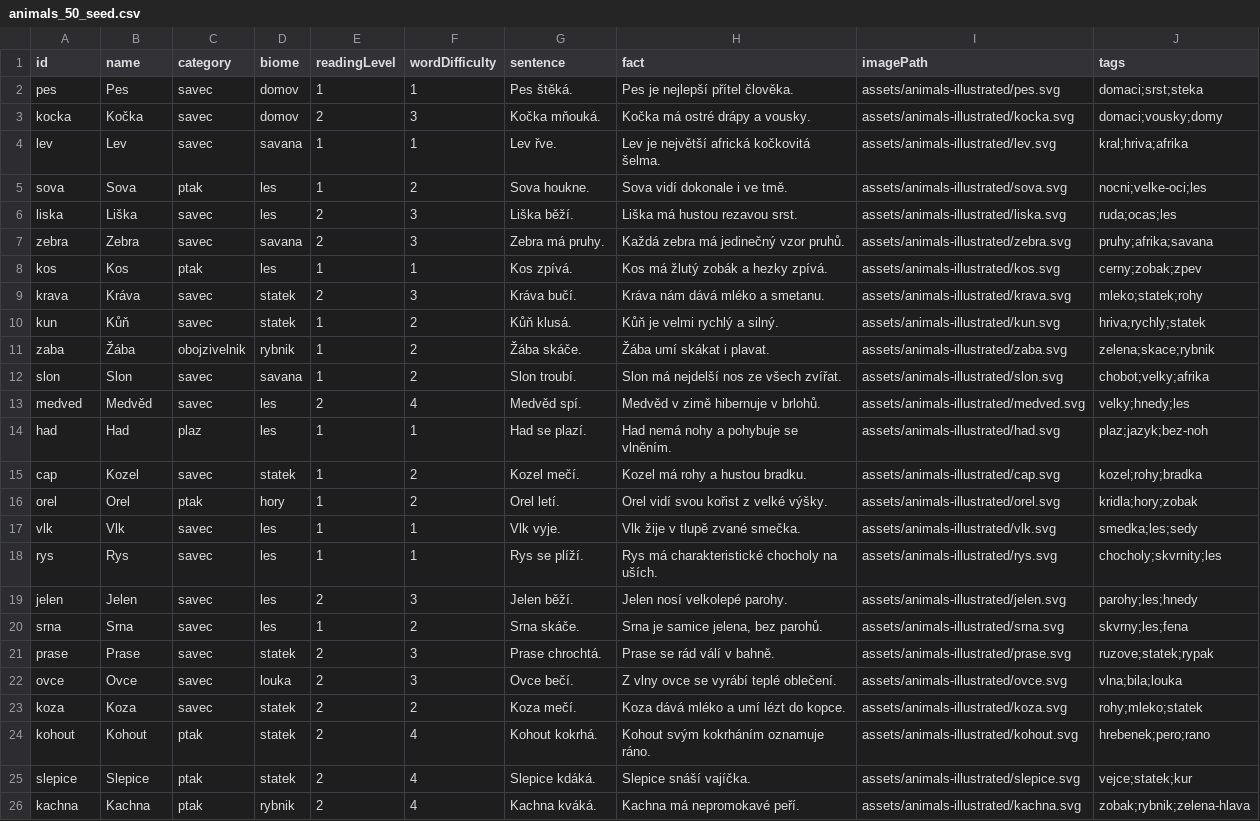
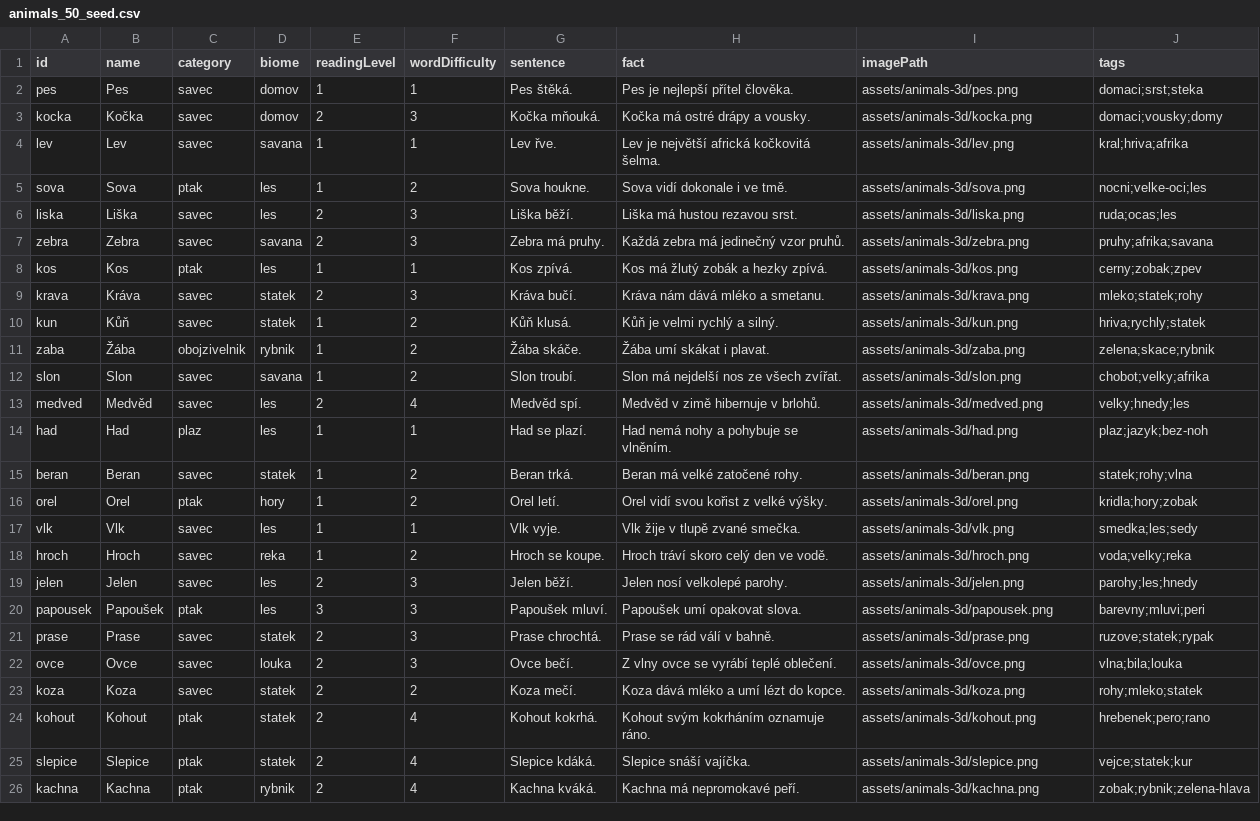
Before and after one commit to ZakkoMino/reading-zoo-poc, a CSV file: data/content/animals_50_seed.csv, drawn as a sheet; only a part is shown; removed rows and columns are numbered as before the commit, all else as after; the diff covers the shown part only; the diff names each change by its address in the sheet, - before the commit and + after, or states it on an @@ line.

```diff
--- a/data/content/animals_50_seed.csv
+++ b/data/content/animals_50_seed.csv
-I2 (imagePath): assets/animals-illustrated/pes.svg
+I2 (imagePath): assets/animals-3d/pes.png
-I3 (imagePath): assets/animals-illustrated/kocka.svg
+I3 (imagePath): assets/animals-3d/kocka.png
-I4 (imagePath): assets/animals-illustrated/lev.svg
+I4 (imagePath): assets/animals-3d/lev.png
-I5 (imagePath): assets/animals-illustrated/sova.svg
+I5 (imagePath): assets/animals-3d/sova.png
-I6 (imagePath): assets/animals-illustrated/liska.svg
+I6 (imagePath): assets/animals-3d/liska.png
-I7 (imagePath): assets/animals-illustrated/zebra.svg
+I7 (imagePath): assets/animals-3d/zebra.png
-I8 (imagePath): assets/animals-illustrated/kos.svg
+I8 (imagePath): assets/animals-3d/kos.png
-I9 (imagePath): assets/animals-illustrated/krava.svg
+I9 (imagePath): assets/animals-3d/krava.png
-I10 (imagePath): assets/animals-illustrated/kun.svg
+I10 (imagePath): assets/animals-3d/kun.png
-I11 (imagePath): assets/animals-illustrated/zaba.svg
+I11 (imagePath): assets/animals-3d/zaba.png
-I12 (imagePath): assets/animals-illustrated/slon.svg
+I12 (imagePath): assets/animals-3d/slon.png
-I13 (imagePath): assets/animals-illustrated/medved.svg
+I13 (imagePath): assets/animals-3d/medved.png
-I14 (imagePath): assets/animals-illustrated/had.svg
+I14 (imagePath): assets/animals-3d/had.png
-A15 (id): cap
+A15 (id): beran
-B15 (name): Kozel
+B15 (name): Beran
-G15 (sentence): Kozel mečí.
+G15 (sentence): Beran trká.
-H15 (fact): Kozel má rohy a hustou bradku.
+H15 (fact): Beran má velké zatočené rohy.
-I15 (imagePath): assets/animals-illustrated/cap.svg
+I15 (imagePath): assets/animals-3d/beran.png
-J15 (tags): kozel;rohy;bradka
+J15 (tags): statek;rohy;vlna
-I16 (imagePath): assets/animals-illustrated/orel.svg
+I16 (imagePath): assets/animals-3d/orel.png
-I17 (imagePath): assets/animals-illustrated/vlk.svg
+I17 (imagePath): assets/animals-3d/vlk.png
-row 18: rys | Rys | savec | les | 1 | 1 | Rys se plíží. | Rys má charakteristické chocholy na uších. | assets/animals-illustrated/rys.svg | chocholy;skvrnity;les
+row 18: hroch | Hroch | savec | reka | 1 | 2 | Hroch se koupe. | Hroch tráví skoro celý den ve vodě. | assets/animals-3d/hroch.png | voda;velky;reka
-I19 (imagePath): assets/animals-illustrated/jelen.svg
+I19 (imagePath): assets/animals-3d/jelen.png
-row 20: srna | Srna | savec | les | 1 | 2 | Srna skáče. | Srna je samice jelena, bez parohů. | assets/animals-illustrated/srna.svg | skvrny;les;fena
+row 20: papousek | Papoušek | ptak | les | 3 | 3 | Papoušek mluví. | Papoušek umí opakovat slova. | assets/animals-3d/papousek.png | barevny;mluvi;peri
-I21 (imagePath): assets/animals-illustrated/prase.svg
+I21 (imagePath): assets/animals-3d/prase.png
-I22 (imagePath): assets/animals-illustrated/ovce.svg
+I22 (imagePath): assets/animals-3d/ovce.png
-I23 (imagePath): assets/animals-illustrated/koza.svg
+I23 (imagePath): assets/animals-3d/koza.png
-I24 (imagePath): assets/animals-illustrated/kohout.svg
+I24 (imagePath): assets/animals-3d/kohout.png
-I25 (imagePath): assets/animals-illustrated/slepice.svg
+I25 (imagePath): assets/animals-3d/slepice.png
-I26 (imagePath): assets/animals-illustrated/kachna.svg
+I26 (imagePath): assets/animals-3d/kachna.png
```
Also changed, not shown: 1 added row, 1 removed row and 24 edited cells elsewhere in this file, data/content/vocabulary_200_seed.csv, 57 other files.
